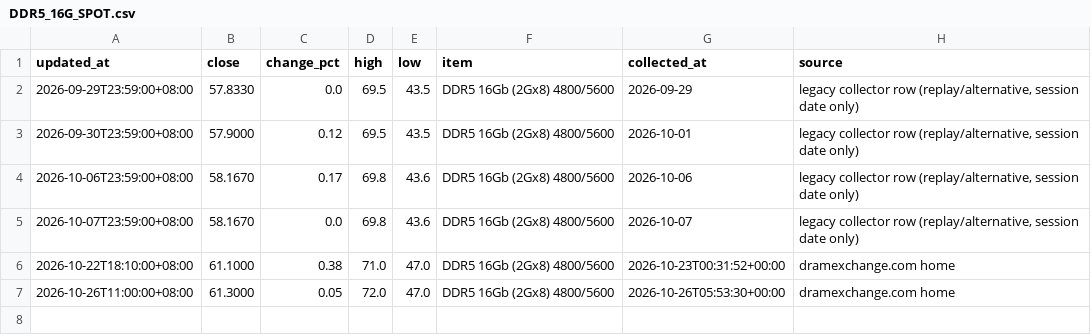
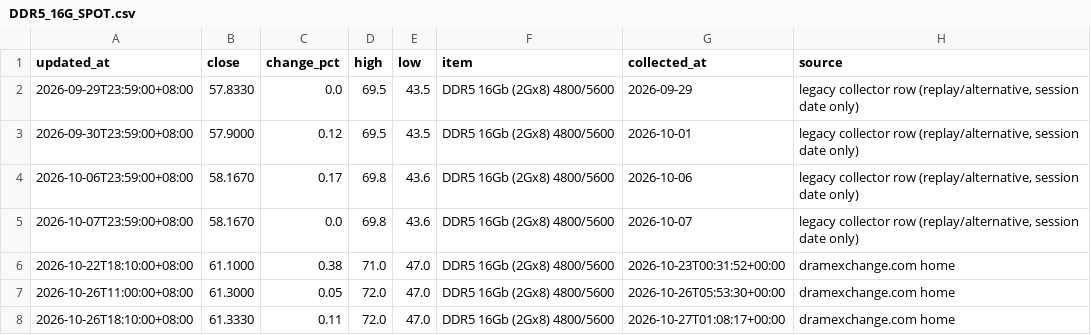
Before and after one commit to 10bpwonsoo/10bp, a CSV file: marketpulse/data/semiconductor/spot/DDR5_16G_SPOT.csv, drawn as a sheet.

```diff
--- a/marketpulse/data/semiconductor/spot/DDR5_16G_SPOT.csv
+++ b/marketpulse/data/semiconductor/spot/DDR5_16G_SPOT.csv
@@ -7 +7,2 @@ updated_at,close,change_pct,high,low,item,collected_at,source
 2026-10-26T11:00:00+08:00,61.3000,0.05,72.0,47.0,DDR5 16Gb (2Gx8) 4800/5600,2026-10-26T05:53:30+00:00,dramexchange.com home
+2026-10-26T18:10:00+08:00,61.3330,0.11,72.0,47.0,DDR5 16Gb (2Gx8) 4800/5600,2026-10-27T01:08:17+00:00,dramexchange.com home
```
Also changed, not shown: marketpulse/data/semiconductor/spot/DDR4_16G_ETT_SPOT.csv, marketpulse/data/semiconductor/spot/DDR4_16G_SPOT.csv, 3 other files.
